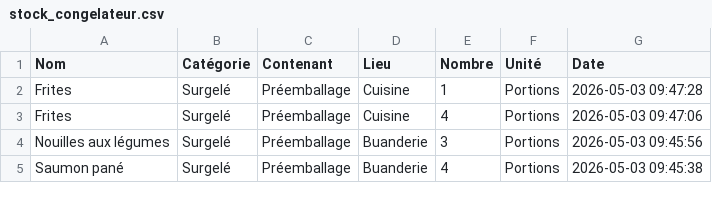
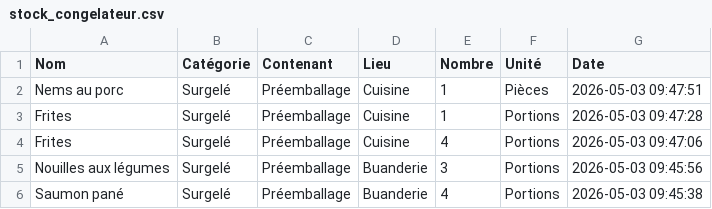
Before and after one commit to stephane0254-png/Congelateurs, a CSV file: stock_congelateur.csv, drawn as a sheet; only a part is shown.

Commit message:
Ajout Nems au porc

```diff
--- a/stock_congelateur.csv
+++ b/stock_congelateur.csv
@@ -1,2 +1,3 @@
 Nom,Catégorie,Contenant,Lieu,Nombre,Unité,Date
+Nems au porc,Surgelé,Préemballage,Cuisine,1,Pièces,2026-05-03 09:47:51
 Frites,Surgelé,Préemballage,Cuisine,1,Portions,2026-05-03 09:47:28
```
